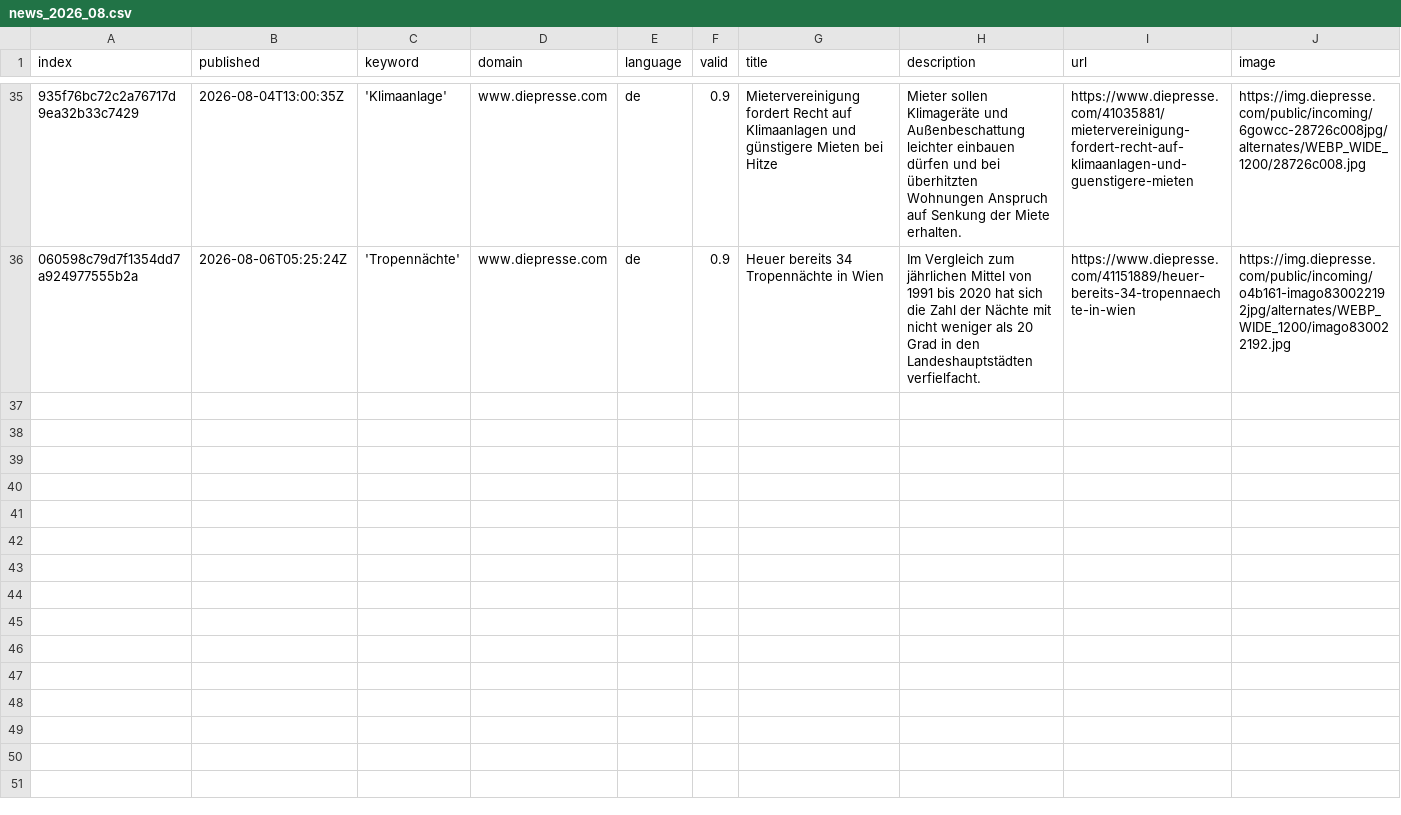
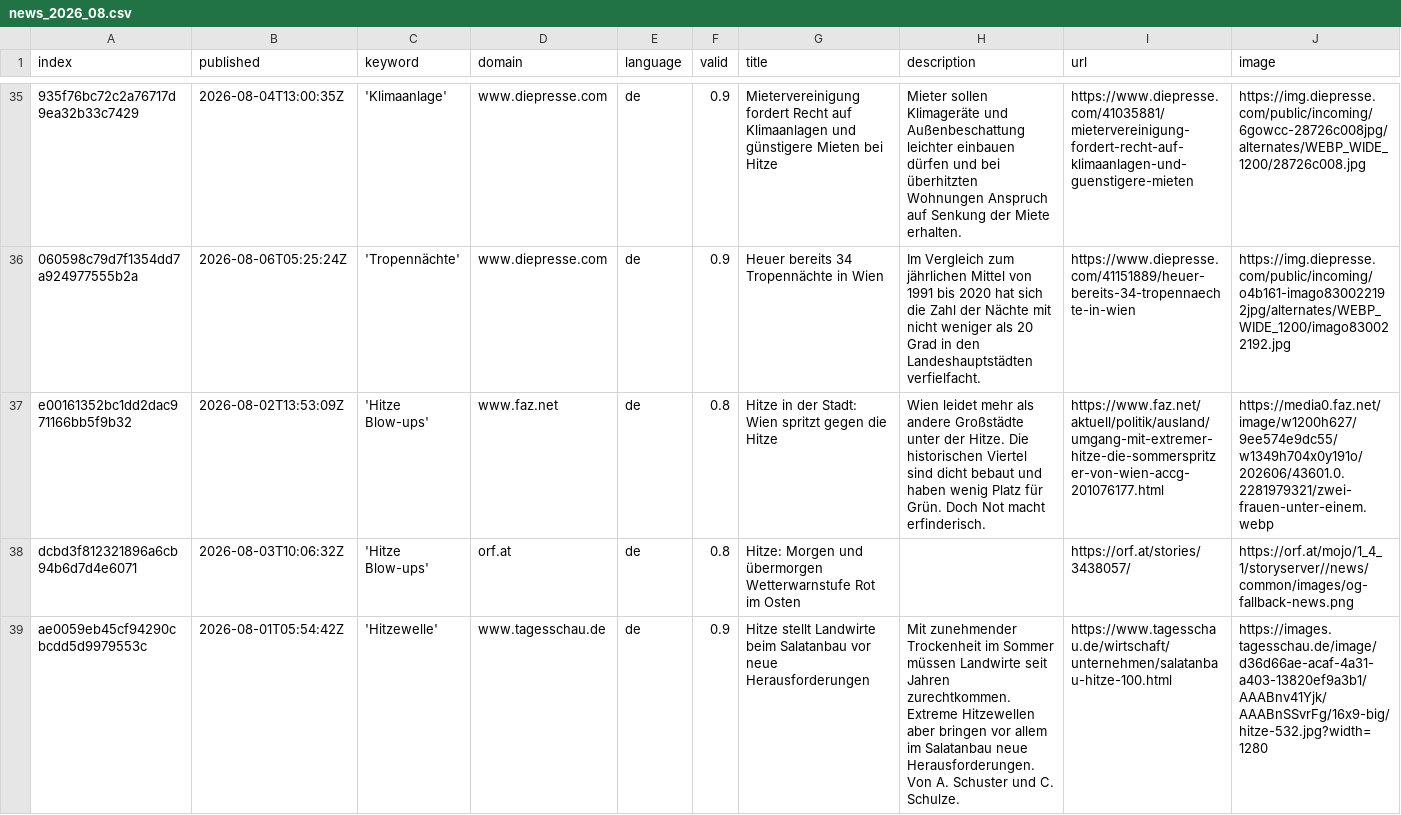
Before and after one commit to hannak555-news/heatIsComing, a CSV file: csv/news_2026_08.csv, drawn as a sheet; only a part is shown, gaps mark what is left out; rows hold the shown columns only; the diff names each change by its address in the sheet, - before the commit and + after, or states it on an @@ line.

```diff
--- a/csv/news_2026_08.csv
+++ b/csv/news_2026_08.csv
+row 37: e00161352bc1dd2dac971166bb5f9b32 | 2026-08-02T13:53:09Z | 'Hitze Blow-ups' | www.faz.net | de | 0.8 | Hitze in der Stadt: Wien spritzt gegen die Hitze | Wien leidet mehr als andere Großstädte unter der Hitze. Die historischen Viertel sind dicht bebaut und haben wenig Platz für Grün. Doch Not macht erfinderisch. | https://www.faz.net/aktuell/politik/ausland/umgang-mit-extremer-hitze-die-sommerspritzer-von-wien-accg-201076177.html | https://media0.faz.net/image/w1200h627/9ee574e9dc55/w1349h704x0y191o/202606/43601.0.2281979321/zwei-frauen-unter-einem.webp
+row 38: dcbd3f812321896a6cb94b6d7d4e6071 | 2026-08-03T10:06:32Z | 'Hitze Blow-ups' | orf.at | de | 0.8 | Hitze: Morgen und übermorgen Wetterwarnstufe Rot im Osten |  | https://orf.at/stories/3438057/ | https://orf.at/mojo/1_4_1/storyserver//news/common/images/og-fallback-news.png
+row 39: ae0059eb45cf94290cbcdd5d9979553c | 2026-08-01T05:54:42Z | 'Hitzewelle' | www.tagesschau.de | de | 0.9 | Hitze stellt Landwirte beim Salatanbau vor neue Herausforderungen | Mit zunehmender Trockenheit im Sommer müssen Landwirte seit Jahren zurechtkommen. Extreme Hitzewellen aber bringen vor allem im Salatanbau neue Herausforderungen. Von A. Schuster und C. Schulze. | https://www.tagesschau.de/wirtschaft/unternehmen/salatanbau-hitze-100.html | https://images.tagesschau.de/image/d36d66ae-acaf-4a31-a403-13820ef9a3b1/AAABnv41Yjk/AAABnSSvrFg/16x9-big/hitze-532.jpg?width=1280
```
Also changed, not shown: keywords.csv, 1 other file.
